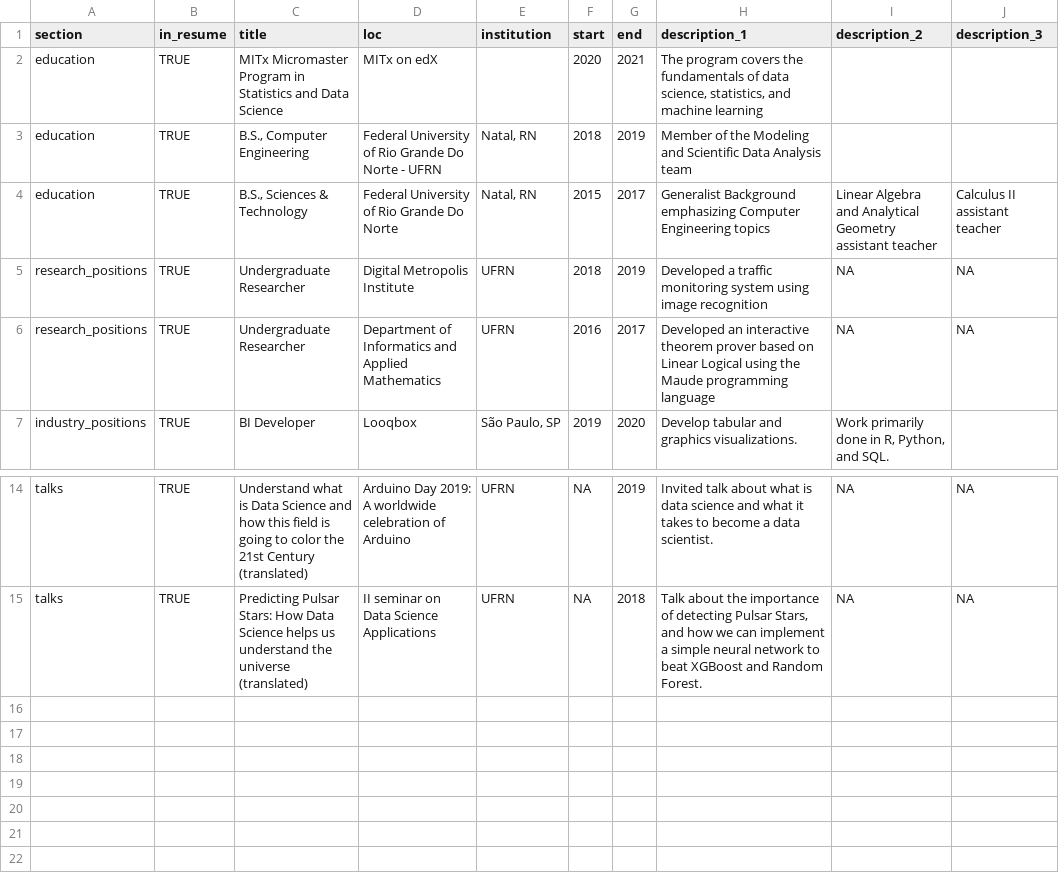
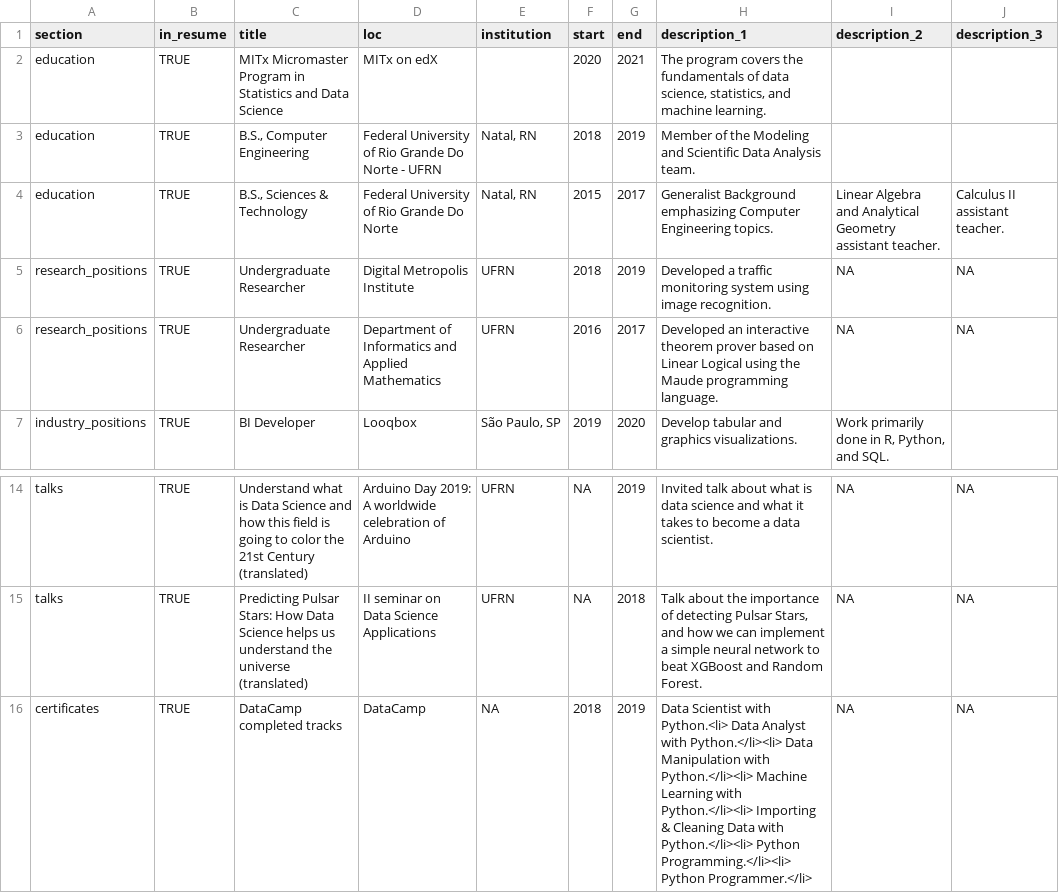
Before and after one commit to alexandrehsd/cv, a CSV file: csvs/positions.csv, drawn as a sheet; only a part is shown, gaps mark what is left out.

Commit message:
Add certificates info

```diff
--- a/csvs/positions.csv
+++ b/csvs/positions.csv
@@ -1,7 +1,7 @@
 "section","in_resume","title","loc","institution","start","end","description_1","description_2","description_3"
-"education","TRUE","MITx Micromaster Program in Statistics and Data Science","MITx on edX","","2020","2021","The program covers the fundamentals of data science, statistics, and machine learning","",""
-"education","TRUE","B.S., Computer Engineering","Federal University of Rio Grande Do Norte - UFRN","Natal, RN","2018","2019","Member of the Modeling and Scientific Data Analysis team","",""
-"education","TRUE","B.S., Sciences & Technology","Federal University of Rio Grande Do Norte","Natal, RN","2015","2017","Generalist Background emphasizing Computer Engineering topics","Linear Algebra and Analytical Geometry assistant teacher","Calculus II assistant teacher"
-"research_positions","TRUE","Undergraduate Researcher","Digital Metropolis Institute","UFRN","2018","2019","Developed a traffic monitoring system using image recognition","NA","NA"
-"research_positions","TRUE","Undergraduate Researcher","Department of Informatics and Applied Mathematics","UFRN","2016","2017","Developed an interactive theorem prover based on Linear Logical using the Maude programming language","NA","NA"
+"education","TRUE","MITx Micromaster Program in Statistics and Data Science","MITx on edX","","2020","2021","The program covers the fundamentals of data science, statistics, and machine learning.","",""
+"education","TRUE","B.S., Computer Engineering","Federal University of Rio Grande Do Norte - UFRN","Natal, RN","2018","2019","Member of the Modeling and Scientific Data Analysis team.","",""
+"education","TRUE","B.S., Sciences & Technology","Federal University of Rio Grande Do Norte","Natal, RN","2015","2017","Generalist Background emphasizing Computer Engineering topics.","Linear Algebra and Analytical Geometry assistant teacher.","Calculus II assistant teacher."
+"research_positions","TRUE","Undergraduate Researcher","Digital Metropolis Institute","UFRN","2018","2019","Developed a traffic monitoring system using image recognition.","NA","NA"
+"research_positions","TRUE","Undergraduate Researcher","Department of Informatics and Applied Mathematics","UFRN","2016","2017","Developed an interactive theorem prover based on Linear Logical using the Maude programming language.","NA","NA"
 "industry_positions","TRUE","BI Developer","Looqbox","São Paulo, SP","2019","2020","Develop tabular and graphics visualizations.","Work primarily done in R, Python, and SQL.",""
@@ -15 +15,2 @@
 "talks","TRUE","Predicting Pulsar Stars: How Data Science helps us understand the universe (translated)","II seminar on Data Science Applications","UFRN","NA","2018","Talk about the importance of detecting Pulsar Stars, and how we can implement a simple neural network to beat XGBoost and Random Forest.","NA","NA"
+"certificates","TRUE","DataCamp completed tracks","DataCamp","NA","2018","2019","Data Scientist with Python.<li> Data Analyst with Python.</li><li> Data Manipulation with Python.</li><li> Machine Learning with Python.</li><li> Importing & Cleaning Data with Python.</li><li> Python Programming.</li><li> Python Programmer.</li>","NA","NA"
```
